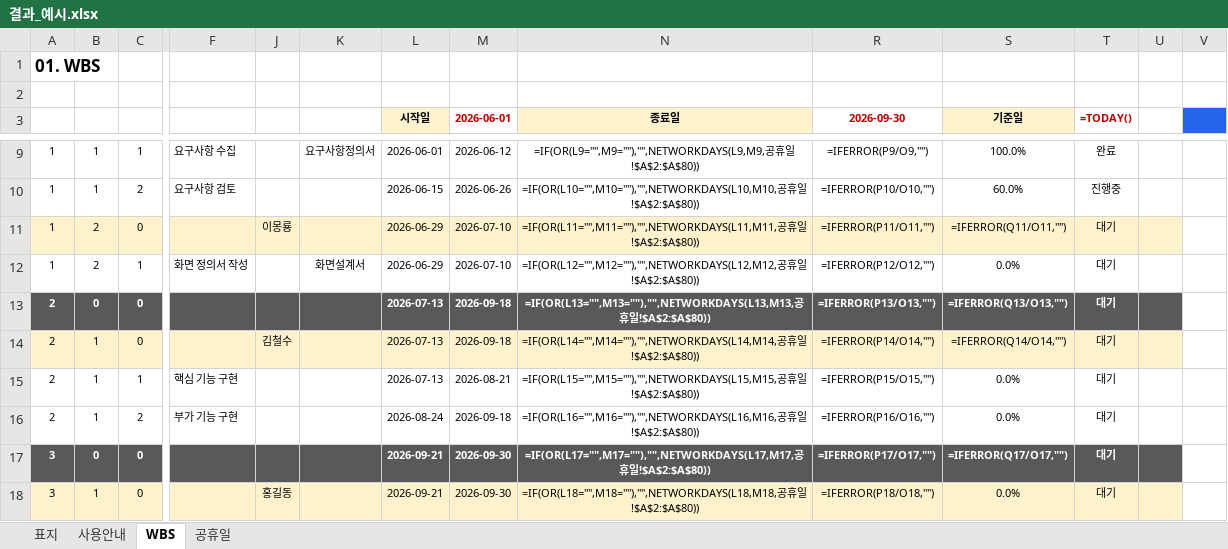
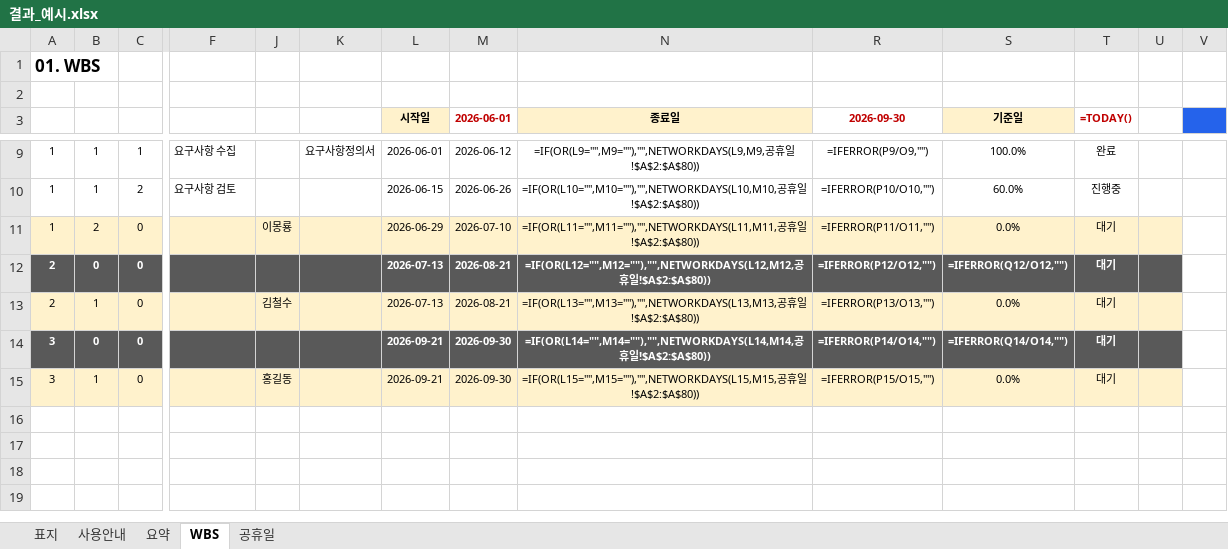
Before and after one commit to jieun994/zinis_claude_skills, an Excel workbook: skills/wbs-generator/samples/결과_예시.xlsx, sheet WBS, drawn as a sheet; only a part is shown, gaps mark what is left out; values as stored, in another font and other column widths than the file's, no borders; formulas without a stored value are shown as written; conditional formats not drawn; removed rows and columns are numbered as before the commit, all else as after; rows hold the shown columns only; the diff names each change by its address in the sheet, - before the commit and + after, or states it on an @@ line.

```diff
--- a/skills/wbs-generator/samples/결과_예시.xlsx (sheet WBS)
+++ b/skills/wbs-generator/samples/결과_예시.xlsx (sheet WBS)
+sheet tab: 요약
-S11 (기준일): =IFERROR(Q11/O11,"")
+S11 (기준일): 0.0%
-row 12: 1 | 2 | 1 | 화면 정의서 작성 |  | 화면설계서 | 2026-06-29 | 2026-07-10 | =IF(OR(L12="",M12=""),"",NETWORKDAYS(L12,M12,공휴일!$A$2:$A$80)) | =IFERROR(P12/O12,"") | 0.0% | 대기
-M12:M13 (2026-06-01): 2026-09-18
+M12:M13 (2026-06-01): 2026-08-21
-N12 (종료일): =IF(OR(L13="",M13=""),"",NETWORKDAYS(L13,M13,공휴…
+N12 (종료일): =IF(OR(L12="",M12=""),"",NETWORKDAYS(L12,M12,공휴…
-R12 (2026-09-30): =IFERROR(P13/O13,"")
+R12 (2026-09-30): =IFERROR(P12/O12,"")
-S12 (기준일): =IFERROR(Q13/O13,"")
+S12 (기준일): =IFERROR(Q12/O12,"")
-N13 (종료일): =IF(OR(L14="",M14=""),"",NETWORKDAYS(L14,M14,공휴…
+N13 (종료일): =IF(OR(L13="",M13=""),"",NETWORKDAYS(L13,M13,공휴…
-R13 (2026-09-30): =IFERROR(P14/O14,"")
+R13 (2026-09-30): =IFERROR(P13/O13,"")
-S13 (기준일): =IFERROR(Q14/O14,"")
+S13 (기준일): 0.0%
-row 15: 2 | 1 | 1 | 핵심 기능 구현 |  |  | 2026-07-13 | 2026-08-21 | =IF(OR(L15="",M15=""),"",NETWORKDAYS(L15,M15,공휴일!$A$2:$A$80)) | =IFERROR(P15/O15,"") | 0.0% | 대기
-row 16: 2 | 1 | 2 | 부가 기능 구현 |  |  | 2026-08-24 | 2026-09-18 | =IF(OR(L16="",M16=""),"",NETWORKDAYS(L16,M16,공휴일!$A$2:$A$80)) | =IFERROR(P16/O16,"") | 0.0% | 대기
-N14 (종료일): =IF(OR(L17="",M17=""),"",NETWORKDAYS(L17,M17,공휴…
+N14 (종료일): =IF(OR(L14="",M14=""),"",NETWORKDAYS(L14,M14,공휴…
-R14 (2026-09-30): =IFERROR(P17/O17,"")
+R14 (2026-09-30): =IFERROR(P14/O14,"")
-S14 (기준일): =IFERROR(Q17/O17,"")
+S14 (기준일): =IFERROR(Q14/O14,"")
-N15 (종료일): =IF(OR(L18="",M18=""),"",NETWORKDAYS(L18,M18,공휴…
+N15 (종료일): =IF(OR(L15="",M15=""),"",NETWORKDAYS(L15,M15,공휴…
-R15 (2026-09-30): =IFERROR(P18/O18,"")
+R15 (2026-09-30): =IFERROR(P15/O15,"")
```
Also changed, not shown: sheet 사용안내, hidden cells, skills/wbs-generator/template/WBS_template.xlsx, 3 other files.
